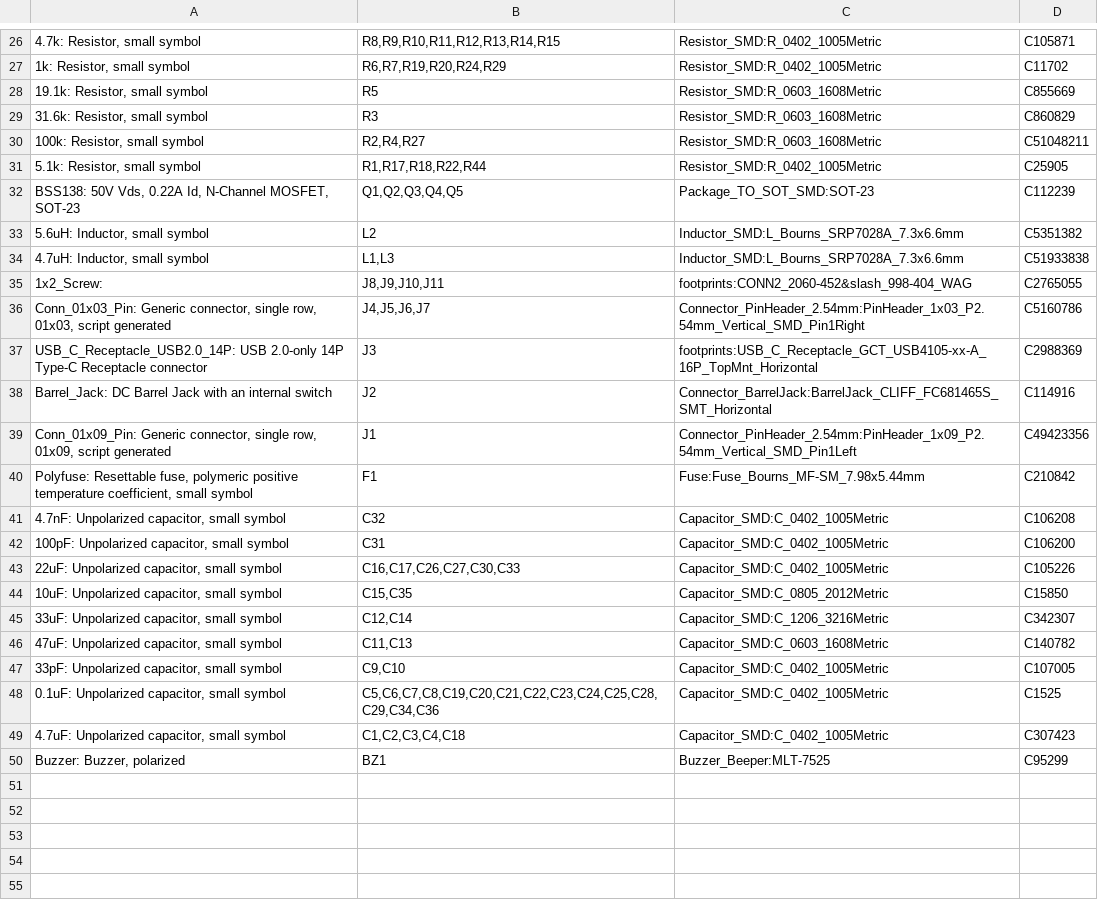
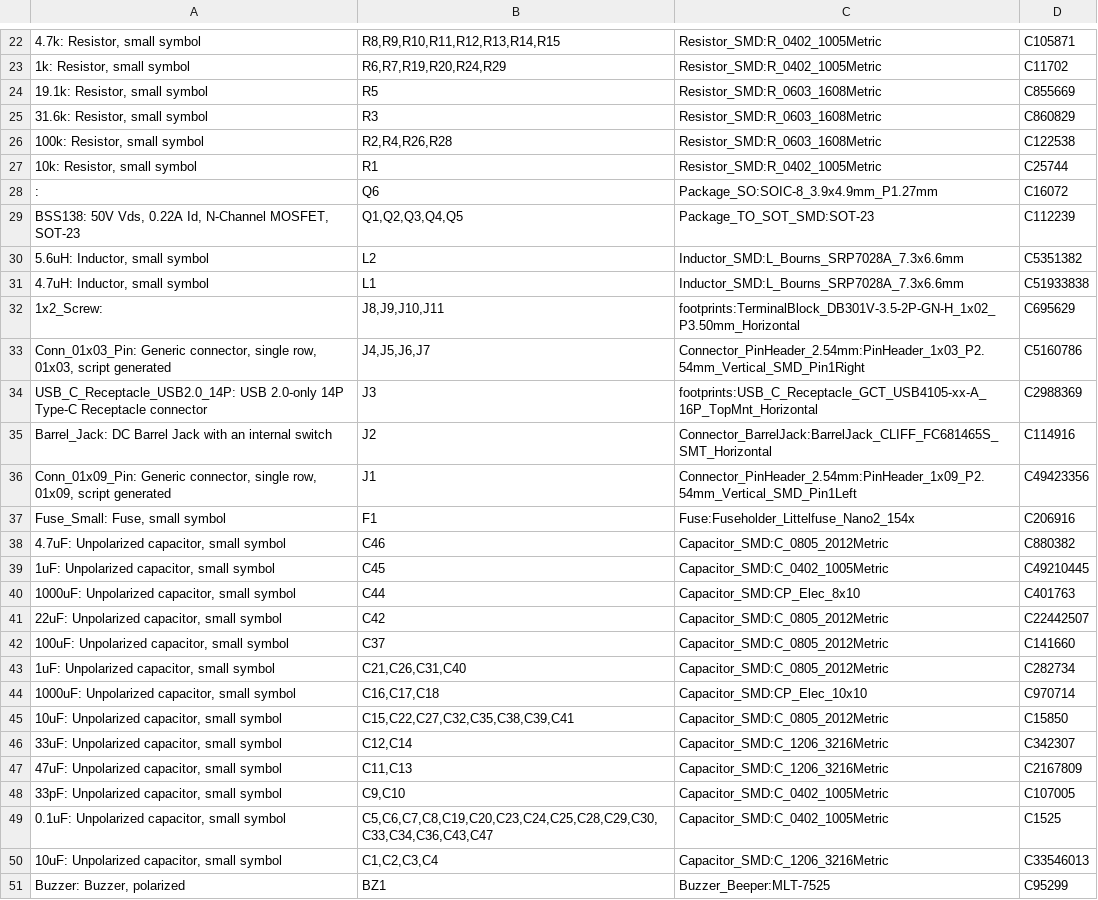
Before and after one commit to CMU-Robotics-Club/Red-Robot-2026, a CSV file: hardware/robot-board/out/bom-jlc.csv, drawn as a sheet; only a part is shown, gaps mark what is left out; removed rows and columns are numbered as before the commit, all else as after; the diff covers the shown part only; the diff names each change by its address in the sheet, - before the commit and + after, or states it on an @@ line.

```diff
--- a/hardware/robot-board/out/bom-jlc.csv
+++ b/hardware/robot-board/out/bom-jlc.csv
-B26: R2,R4,R27
+B26: R2,R4,R26,R28
-D26: C51048211
+D26: C122538
-row 31: 5.1k: Resistor, small symbol | R1,R17,R18,R22,R44 | Resistor_SMD:R_0402_1005Metric | C25905
+row 27: 10k: Resistor, small symbol | R1 | Resistor_SMD:R_0402_1005Metric | C25744
+row 28: : | Q6 | Package_SO:SOIC-8_3.9x4.9mm_P1.27mm | C16072
-B31: L1,L3
+B31: L1
-C32: footprints:CONN2_2060-452&slash_998-404_WAG
+C32: footprints:TerminalBlock_DB301V-3.5-2P-GN-H_1x02_P3.50mm_Horizontal
-D32: C2765055
+D32: C695629
-A37: Polyfuse: Resettable fuse, polymeric positive temperature coefficient, small symbol
+A37: Fuse_Small: Fuse, small symbol
-C37: Fuse:Fuse_Bourns_MF-SM_7.98x5.44mm
+C37: Fuse:Fuseholder_Littelfuse_Nano2_154x
-D37: C210842
+D37: C206916
-row 41: 4.7nF: Unpolarized capacitor, small symbol | C32 | Capacitor_SMD:C_0402_1005Metric | C106208
-row 42: 100pF: Unpolarized capacitor, small symbol | C31 | Capacitor_SMD:C_0402_1005Metric | C106200
-row 43: 22uF: Unpolarized capacitor, small symbol | C16,C17,C26,C27,C30,C33 | Capacitor_SMD:C_0402_1005Metric | C105226
+row 38: 4.7uF: Unpolarized capacitor, small symbol | C46 | Capacitor_SMD:C_0805_2012Metric | C880382
+row 39: 1uF: Unpolarized capacitor, small symbol | C45 | Capacitor_SMD:C_0402_1005Metric | C49210445
+row 40: 1000uF: Unpolarized capacitor, small symbol | C44 | Capacitor_SMD:CP_Elec_8x10 | C401763
+row 41: 22uF: Unpolarized capacitor, small symbol | C42 | Capacitor_SMD:C_0805_2012Metric | C22442507
+row 42: 100uF: Unpolarized capacitor, small symbol | C37 | Capacitor_SMD:C_0805_2012Metric | C141660
+row 43: 1uF: Unpolarized capacitor, small symbol | C21,C26,C31,C40 | Capacitor_SMD:C_0805_2012Metric | C282734
+row 44: 1000uF: Unpolarized capacitor, small symbol | C16,C17,C18 | Capacitor_SMD:CP_Elec_10x10 | C970714
-B45: C15,C35
+B45: C15,C22,C27,C32,C35,C38,C39,C41
-C47: Capacitor_SMD:C_0603_1608Metric
+C47: Capacitor_SMD:C_1206_3216Metric
-D47: C140782
+D47: C2167809
-B49: C5,C6,C7,C8,C19,C20,C21,C22,C23,C24,C25,C28,C29,C34,C36
+B49: C5,C6,C7,C8,C19,C20,C23,C24,C25,C28,C29,C30,C33,C34,C36,C43,C47
-row 49: 4.7uF: Unpolarized capacitor, small symbol | C1,C2,C3,C4,C18 | Capacitor_SMD:C_0402_1005Metric | C307423
+row 50: 10uF: Unpolarized capacitor, small symbol | C1,C2,C3,C4 | Capacitor_SMD:C_1206_3216Metric | C33546013
```
Also changed, not shown: 2 added rows, 6 removed rows and 8 edited cells elsewhere in this file, hardware/robot-board/out/placement-jlc.csv, hardware/robot-board/out/robot-board.csv, 3 other files.
